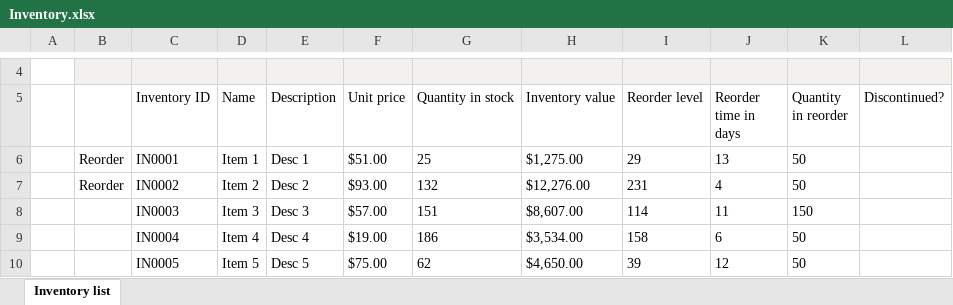
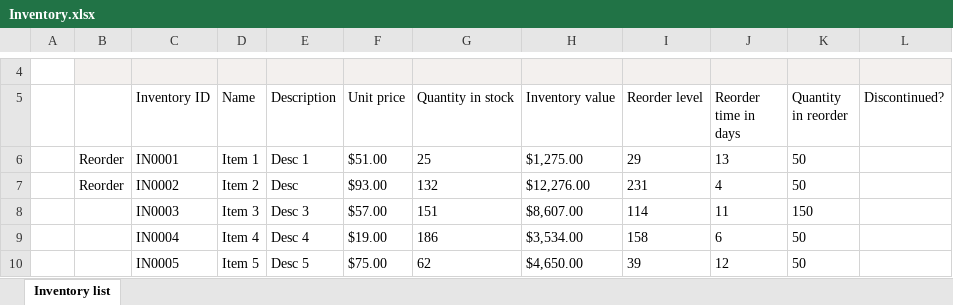
Before and after one commit to bits-safi/PMO-Office, an Excel workbook: Inventory.xlsx, sheet Inventory list, drawn as a sheet; only a part is shown, gaps mark what is left out; values as stored, in another font and other column widths than the file's, no borders; conditional formats and table styles not drawn; the diff names each change by its address in the sheet, - before the commit and + after, or states it on an @@ line.

Commit message:
Edited the file

```diff
--- a/Inventory.xlsx (sheet Inventory list)
+++ b/Inventory.xlsx (sheet Inventory list)
-E7 (Description): Desc 2
+E7 (Description): Desc
```
